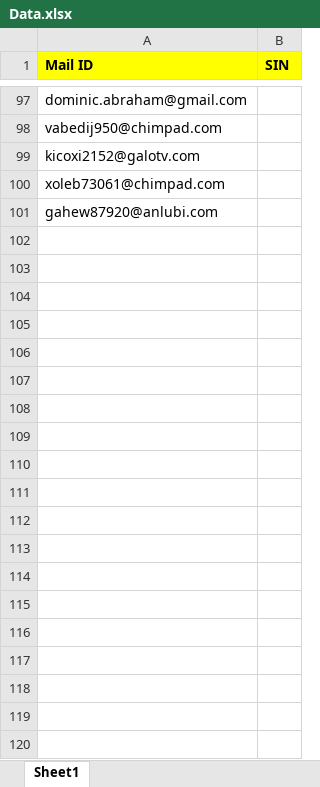
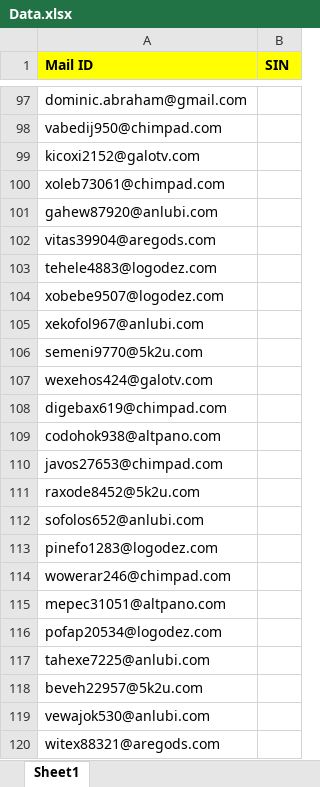
Before and after one commit to SIVAKUNTAMUKKALA/MailCreation, an Excel workbook: Data.xlsx, sheet Sheet1, drawn as a sheet; only a part is shown, gaps mark what is left out; values as stored, in another font and other column widths than the file's, no borders; the diff covers the shown part only; the diff names each change by its address in the sheet, - before the commit and + after, or states it on an @@ line.

Commit message:
300 Mails generated & Added to Data.xlsx

```diff
--- a/Data.xlsx (sheet Sheet1)
+++ b/Data.xlsx (sheet Sheet1)
+row 102: vitas39904@aregods.com
+row 103: tehele4883@logodez.com
+row 104: xobebe9507@logodez.com
+row 105: xekofol967@anlubi.com
+row 106: semeni9770@5k2u.com
+row 107: wexehos424@galotv.com
+row 108: digebax619@chimpad.com
+row 109: codohok938@altpano.com
+row 110: javos27653@chimpad.com
+row 111: raxode8452@5k2u.com
+row 112: sofolos652@anlubi.com
+row 113: pinefo1283@logodez.com
+row 114: wowerar246@chimpad.com
+row 115: mepec31051@altpano.com
+row 116: pofap20534@logodez.com
+row 117: tahexe7225@anlubi.com
+row 118: beveh22957@5k2u.com
+row 119: vewajok530@anlubi.com
+row 120: witex88321@aregods.com
```
Also changed, not shown: 431 added rows elsewhere in this sheet, 1 other file.
